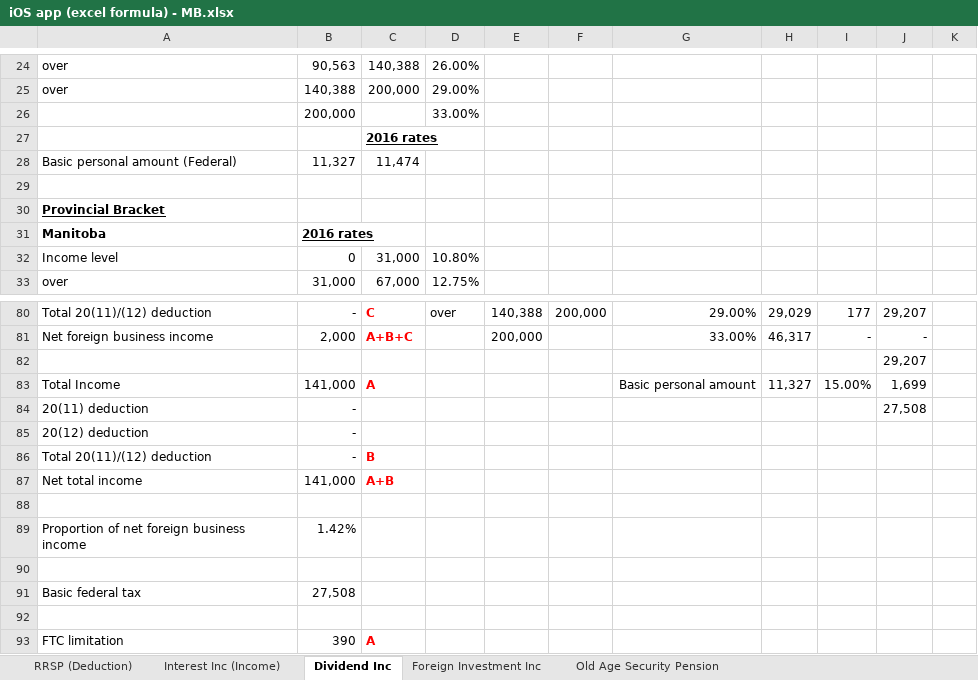
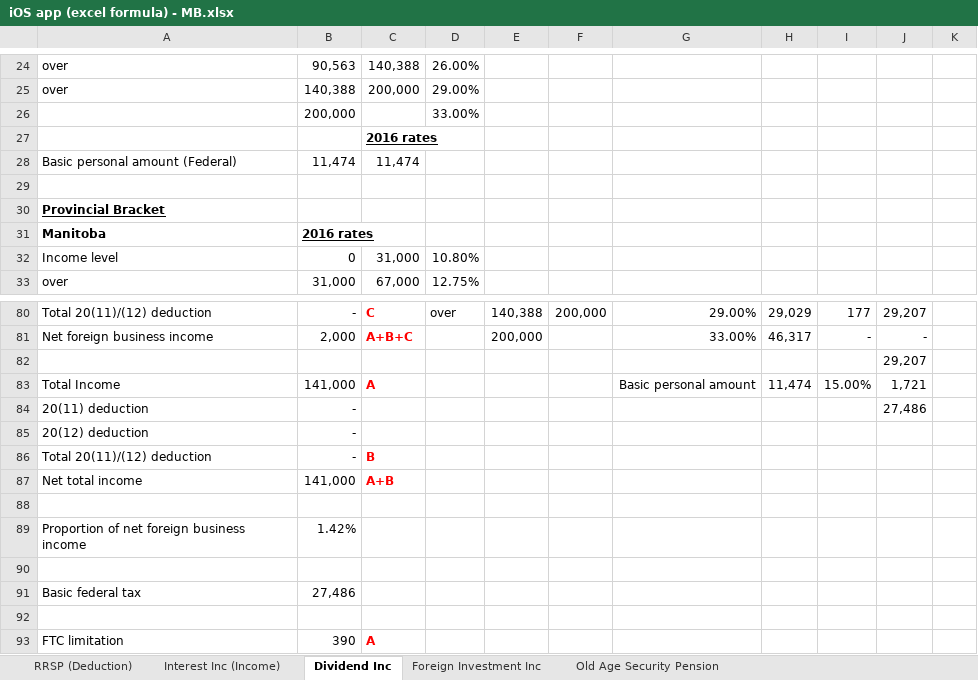
Before and after one commit to lalaphoon/TaxCalculator, an Excel workbook: Formulars/TaxPro/Manitoba/iOS app (excel formula) - MB.xlsx, sheet Dividend Inc, drawn as a sheet; only a part is shown, gaps mark what is left out; values as stored, in another font and other column widths than the file's, no borders; the diff names each change by its address in the sheet, - before the commit and + after, or states it on an @@ line.

```diff
--- a/Formulars/TaxPro/Manitoba/iOS app (excel formula) - MB.xlsx (sheet Dividend Inc)
+++ b/Formulars/TaxPro/Manitoba/iOS app (excel formula) - MB.xlsx (sheet Dividend Inc)
-B28: 11,327
+B28: 11,474
-H83: 11,327
+H83: 11,474
-J83: 1,699
+J83: 1,721
-J84: 27,508
+J84: 27,486
-B91: 27,508
+B91: 27,486
```
Also changed, not shown: sheet Foreign Investment Inc, sheet Old Age Security Pension, sheet RRSP (Deduction), sheet Interest Inc (Income), formulas that keep their value, 2 other files.
